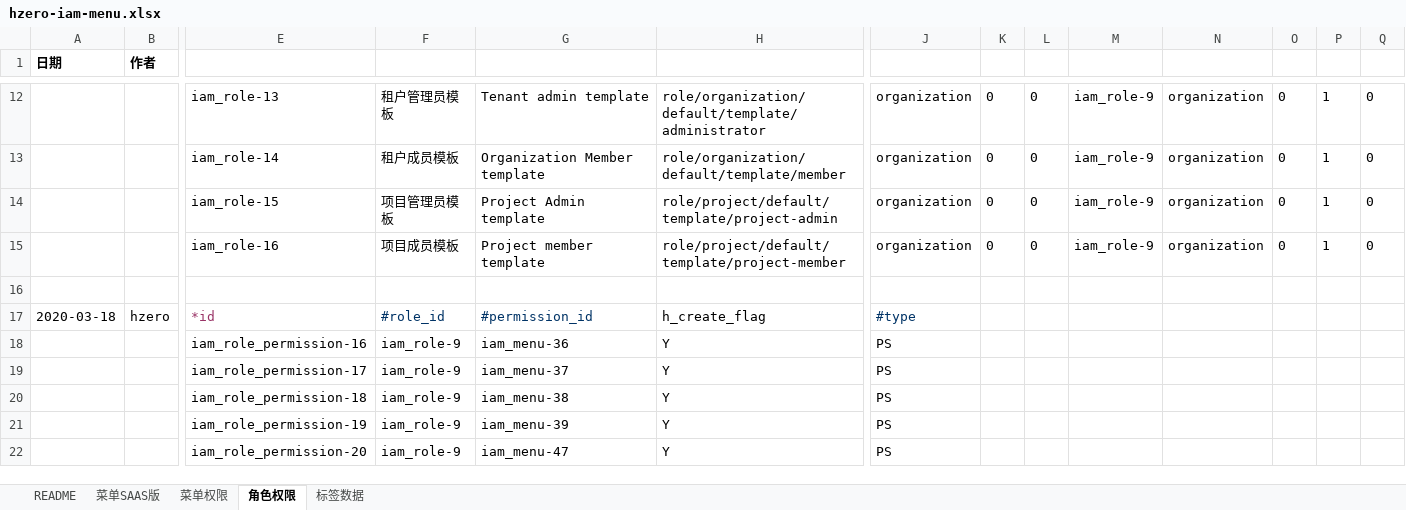
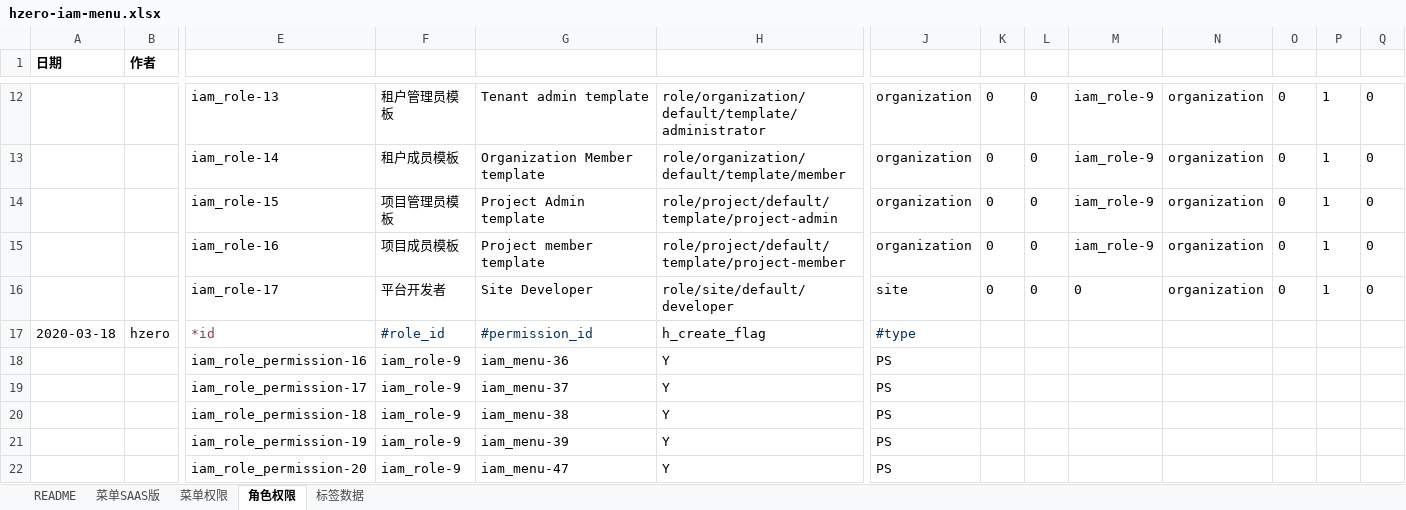
Before and after one commit to open-hand/choerodon-platform, an Excel workbook: src/main/resources/script/db/init-data/hzero_platform/hzero_platform/hzero-iam-menu.xlsx, sheet 角色权限, drawn as a sheet; only a part is shown, gaps mark what is left out; values as stored, in another font and other column widths than the file's, no borders; rows hold the shown columns only; the diff names each change by its address in the sheet, - before the commit and + after, or states it on an @@ line.

```diff
--- a/src/main/resources/script/db/init-data/hzero_platform/hzero_platform/hzero-iam-menu.xlsx (sheet 角色权限)
+++ b/src/main/resources/script/db/init-data/hzero_platform/hzero_platform/hzero-iam-menu.xlsx (sheet 角色权限)
-row 16: (empty)
+row 16:  |  | iam_role-17 | 平台开发者 | Site Developer | role/site/default/developer | site | 0 | 0 | 0 | organization | 0 | 1 | 0
```
Also changed, not shown: 1 other file.
